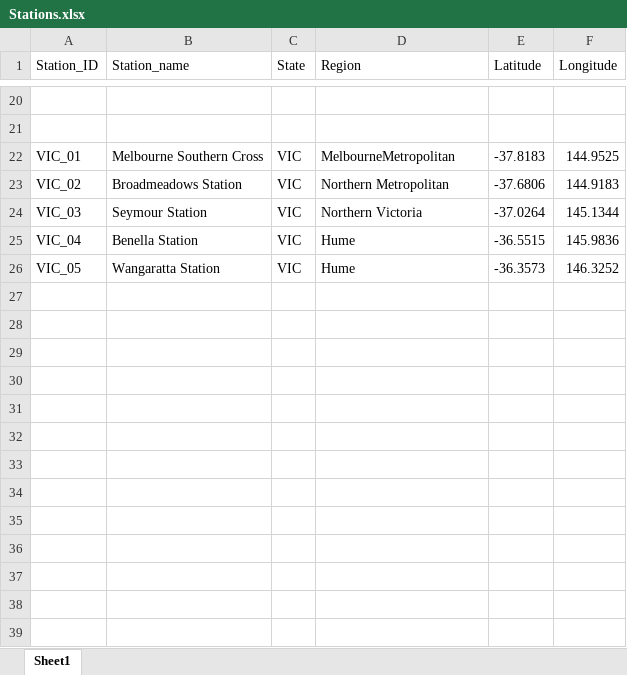
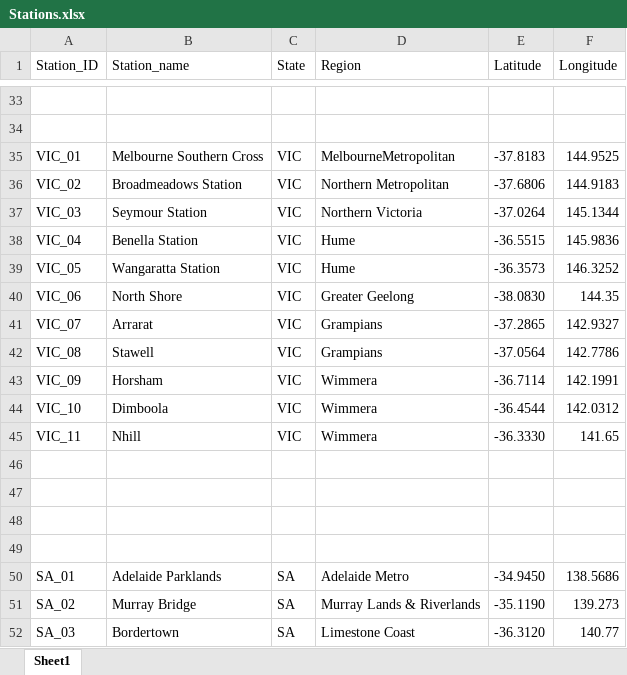
Before and after one commit to Thisum11/Aus_Trains, an Excel workbook: data/Processed_Data/Stations.xlsx, sheet Sheet1, drawn as a sheet; only a part is shown, gaps mark what is left out; values as stored, in another font and other column widths than the file's, no borders; the diff covers the shown part only; the diff names each change by its address in the sheet, - before the commit and + after, or states it on an @@ line.

```diff
--- a/data/Processed_Data/Stations.xlsx (sheet Sheet1)
+++ b/data/Processed_Data/Stations.xlsx (sheet Sheet1)
+row 40: VIC_06 | North Shore | VIC | Greater Geelong | -38.0830 | 144.35
+row 41: VIC_07 | Arrarat | VIC | Grampians | -37.2865 | 142.9327
+row 42: VIC_08 | Stawell | VIC | Grampians | -37.0564 | 142.7786
+row 43: VIC_09 | Horsham | VIC | Wimmera | -36.7114 | 142.1991
+row 44: VIC_10 | Dimboola | VIC | Wimmera | -36.4544 | 142.0312
+row 45: VIC_11 | Nhill | VIC | Wimmera | -36.3330 | 141.65
+row 46: (empty)
+row 47: (empty)
+row 48: (empty)
+row 49: (empty)
+row 50: SA_01 | Adelaide Parklands | SA | Adelaide Metro | -34.9450 | 138.5686
+row 51: SA_02 | Murray Bridge | SA | Murray Lands & Riverlands | -35.1190 | 139.273
+row 52: SA_03 | Bordertown | SA | Limestone Coast | -36.3120 | 140.77
```
Also changed, not shown: 13 added rows and 12 edited cells elsewhere in this sheet.
